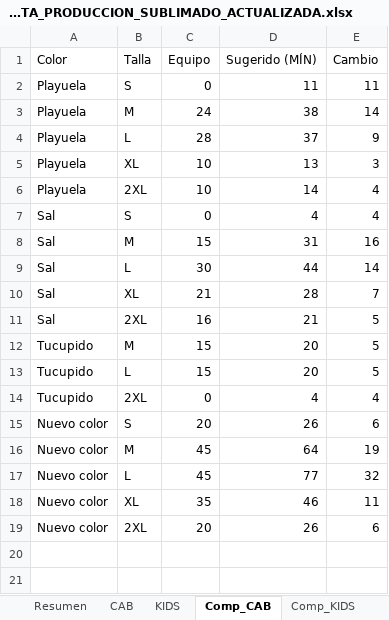
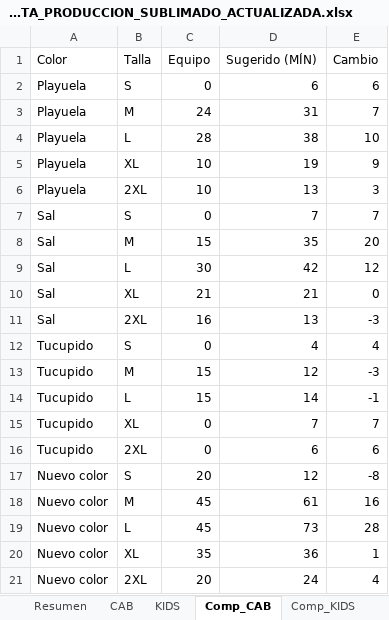
Before and after one commit to scm-svg/Data-Analyst, an Excel workbook: PROPUESTA_PRODUCCION_SUBLIMADO_ACTUALIZADA.xlsx, sheet Comp_CAB, drawn as a sheet; values as stored, in another font and other column widths than the file's, no borders; addresses are those after the commit; the diff names each change by its address in the sheet, - before the commit and + after, or states it on an @@ line.

```diff
--- a/PROPUESTA_PRODUCCION_SUBLIMADO_ACTUALIZADA.xlsx (sheet Comp_CAB)
+++ b/PROPUESTA_PRODUCCION_SUBLIMADO_ACTUALIZADA.xlsx (sheet Comp_CAB)
-D2 (Sugerido (MÍN)): 11
+D2 (Sugerido (MÍN)): 6
-E2 (Cambio): 11
+E2 (Cambio): 6
-D3 (Sugerido (MÍN)): 38
+D3 (Sugerido (MÍN)): 31
-E3 (Cambio): 14
+E3 (Cambio): 7
-D4 (Sugerido (MÍN)): 37
+D4 (Sugerido (MÍN)): 38
-E4 (Cambio): 9
+E4 (Cambio): 10
-D5 (Sugerido (MÍN)): 13
+D5 (Sugerido (MÍN)): 19
-E5 (Cambio): 3
+E5 (Cambio): 9
-D6 (Sugerido (MÍN)): 14
+D6 (Sugerido (MÍN)): 13
-E6 (Cambio): 4
+E6 (Cambio): 3
-D7 (Sugerido (MÍN)): 4
+D7 (Sugerido (MÍN)): 7
-E7 (Cambio): 4
+E7 (Cambio): 7
-D8 (Sugerido (MÍN)): 31
+D8 (Sugerido (MÍN)): 35
-E8 (Cambio): 16
+E8 (Cambio): 20
-D9 (Sugerido (MÍN)): 44
+D9 (Sugerido (MÍN)): 42
-E9 (Cambio): 14
+E9 (Cambio): 12
-D10 (Sugerido (MÍN)): 28
+D10 (Sugerido (MÍN)): 21
-E10 (Cambio): 7
+E10 (Cambio): 0
-D11 (Sugerido (MÍN)): 21
+D11 (Sugerido (MÍN)): 13
-E11 (Cambio): 5
+E11 (Cambio): -3
+row 12: Tucupido | S | 0 | 4 | 4
-D13 (Sugerido (MÍN)): 20
+D13 (Sugerido (MÍN)): 12
-E13 (Cambio): 5
+E13 (Cambio): -3
-D14 (Sugerido (MÍN)): 20
+D14 (Sugerido (MÍN)): 14
-E14 (Cambio): 5
+E14 (Cambio): -1
+row 15: Tucupido | XL | 0 | 7 | 7
-D16 (Sugerido (MÍN)): 4
+D16 (Sugerido (MÍN)): 6
-E16 (Cambio): 4
+E16 (Cambio): 6
-D17 (Sugerido (MÍN)): 26
+D17 (Sugerido (MÍN)): 12
-E17 (Cambio): 6
+E17 (Cambio): -8
-D18 (Sugerido (MÍN)): 64
+D18 (Sugerido (MÍN)): 61
-E18 (Cambio): 19
+E18 (Cambio): 16
-D19 (Sugerido (MÍN)): 77
+D19 (Sugerido (MÍN)): 73
-E19 (Cambio): 32
+E19 (Cambio): 28
-D20 (Sugerido (MÍN)): 46
+D20 (Sugerido (MÍN)): 36
-E20 (Cambio): 11
+E20 (Cambio): 1
-D21 (Sugerido (MÍN)): 26
+D21 (Sugerido (MÍN)): 24
-E21 (Cambio): 6
+E21 (Cambio): 4
```
Also changed, not shown: sheet Comp_KIDS, sheet CAB, sheet KIDS, sheet Resumen, 1 other file.
